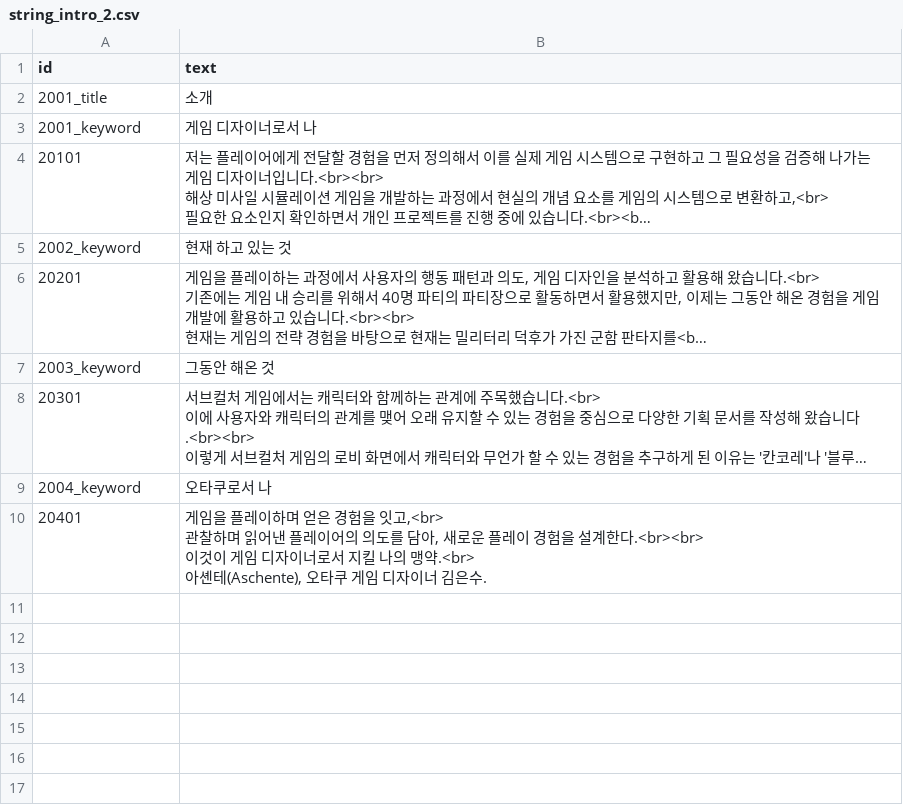
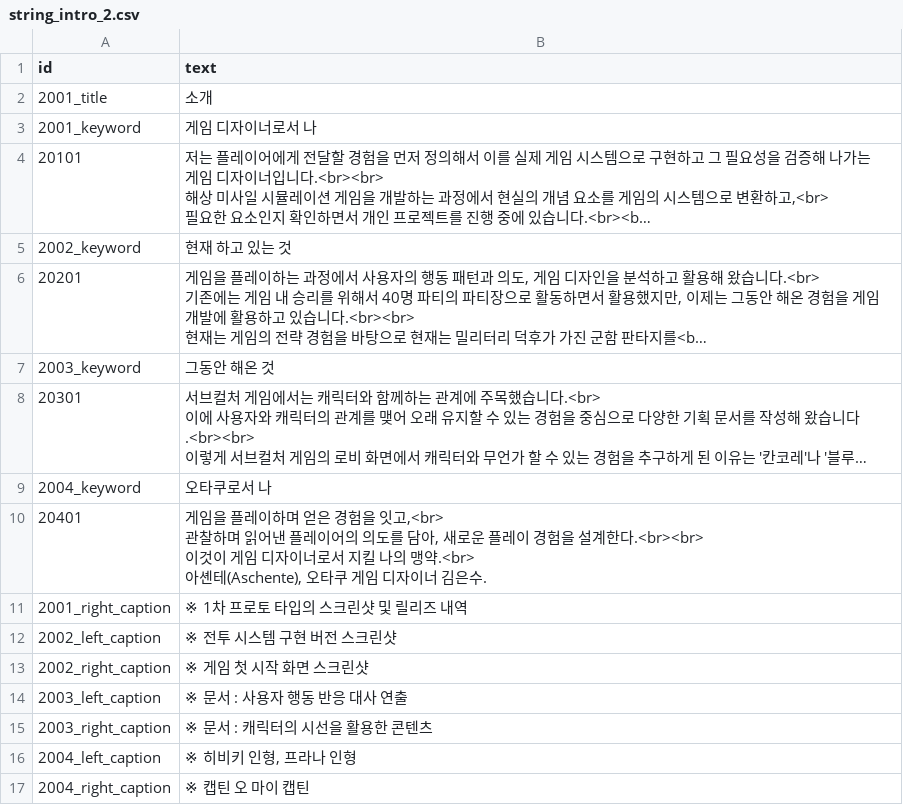
Before and after one commit to AdmiralGond/kimeunsuportfolio, a CSV file: source/strings/string_intro_2.csv, drawn as a sheet; long unchanged cells end in …; the diff names each change by its address in the sheet, - before the commit and + after, or states it on an @@ line.

```diff
--- a/source/strings/string_intro_2.csv
+++ b/source/strings/string_intro_2.csv
+row 11: 2001_right_caption | ※ 1차 프로토 타입의 스크린샷 및 릴리즈 내역
+row 12: 2002_left_caption | ※ 전투 시스템 구현 버전 스크린샷
+row 13: 2002_right_caption | ※ 게임 첫 시작 화면 스크린샷
+row 14: 2003_left_caption | ※ 문서 : 사용자 행동 반응 대사 연출
+row 15: 2003_right_caption | ※ 문서 : 캐릭터의 시선을 활용한 콘텐츠
+row 16: 2004_left_caption | ※ 히비키 인형, 프라나 인형
+row 17: 2004_right_caption | ※ 캡틴 오 마이 캡틴
```
Also changed, not shown: source/rules/keyword_media.csv, source/strings/string_develop_3.csv, 11 other files.
